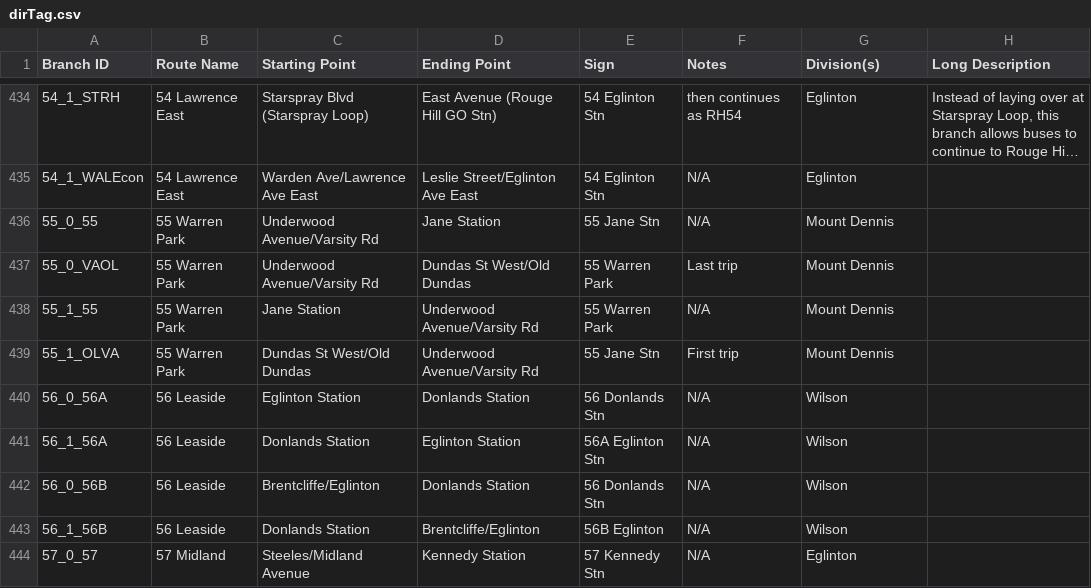
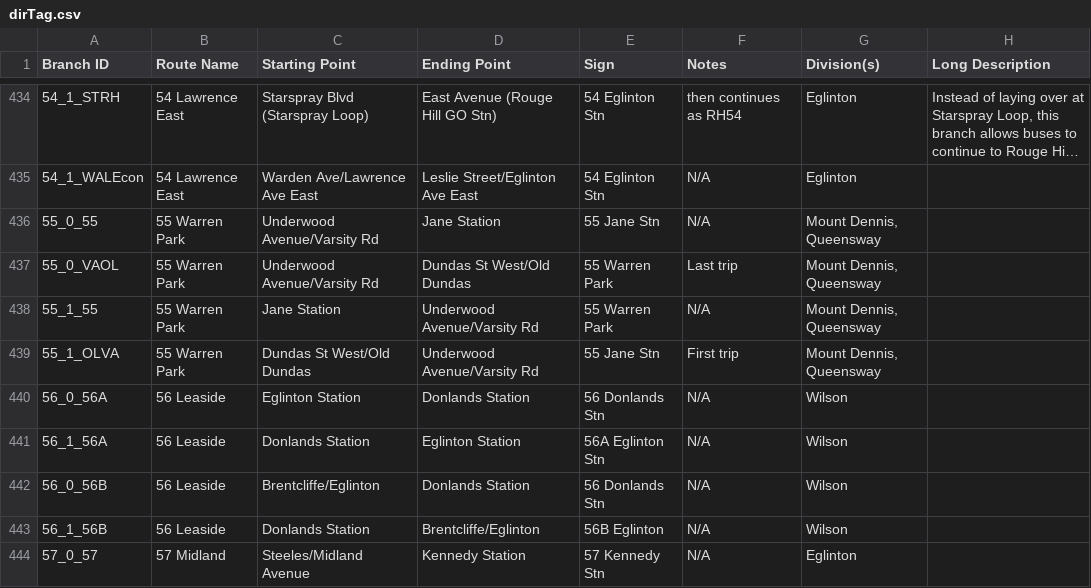
Before and after one commit to BlueNightToronto/njc, a CSV file: njc/dirTag.csv, drawn as a sheet; only a part is shown, gaps mark what is left out; long unchanged cells end in ….

Commit message:
Updated branches

```diff
--- a/njc/dirTag.csv
+++ b/njc/dirTag.csv
@@ -435,6 +435,6 @@ Branch ID	Route Name 	Starting Point	Ending Point	Sign	Notes	Division(s)	Long De
 54_1_WALEcon	54 Lawrence East	Warden Ave/Lawrence Ave East	Leslie Street/Eglinton Ave East	54 Eglinton Stn	N/A	Eglinton	
-55_0_55	55 Warren Park	Underwood Avenue/Varsity Rd	Jane Station	55 Jane Stn	N/A	Mount Dennis	
-55_0_VAOL	55 Warren Park	Underwood Avenue/Varsity Rd	Dundas St West/Old Dundas 	55 Warren Park	Last trip	Mount Dennis	
-55_1_55	55 Warren Park	Jane Station	Underwood Avenue/Varsity Rd	55 Warren Park	N/A	Mount Dennis	
-55_1_OLVA	55 Warren Park	Dundas St West/Old Dundas	Underwood Avenue/Varsity Rd	55 Jane Stn	First trip	Mount Dennis	
+55_0_55	55 Warren Park	Underwood Avenue/Varsity Rd	Jane Station	55 Jane Stn	N/A	Mount Dennis, Queensway	
+55_0_VAOL	55 Warren Park	Underwood Avenue/Varsity Rd	Dundas St West/Old Dundas 	55 Warren Park	Last trip	Mount Dennis, Queensway	
+55_1_55	55 Warren Park	Jane Station	Underwood Avenue/Varsity Rd	55 Warren Park	N/A	Mount Dennis, Queensway	
+55_1_OLVA	55 Warren Park	Dundas St West/Old Dundas	Underwood Avenue/Varsity Rd	55 Jane Stn	First trip	Mount Dennis, Queensway	
 56_0_56A	56 Leaside	Eglinton Station	Donlands Station	56 Donlands Stn	N/A	Wilson	
```
